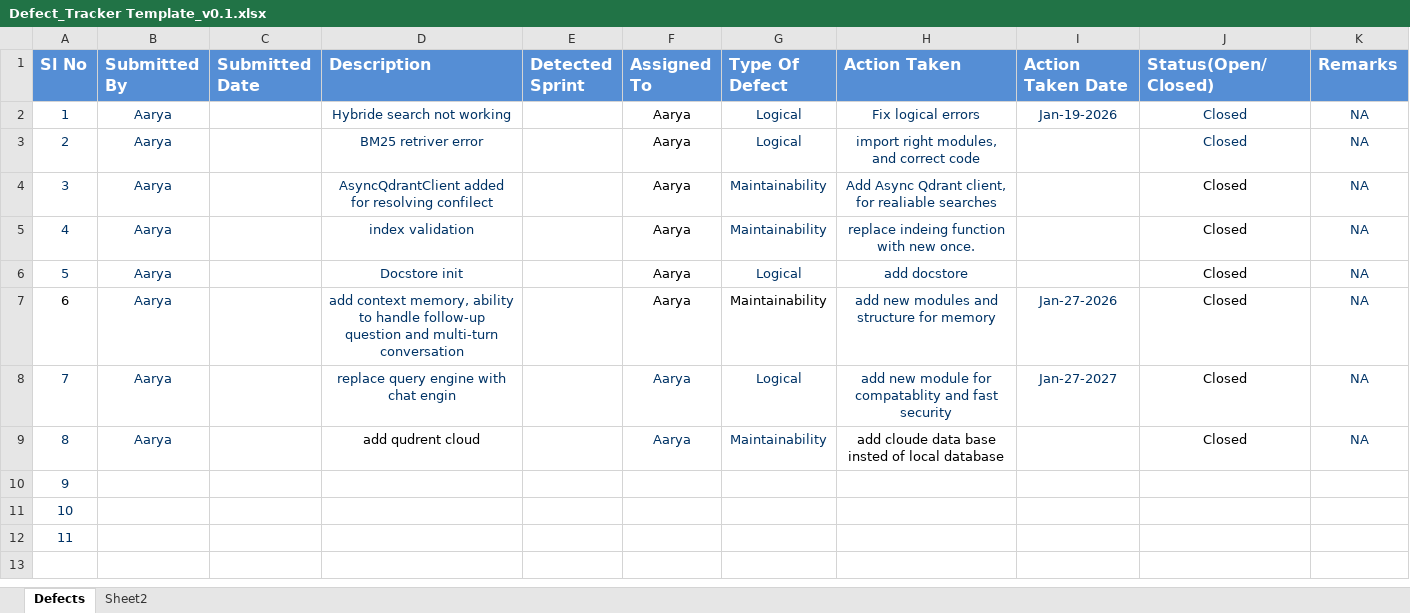
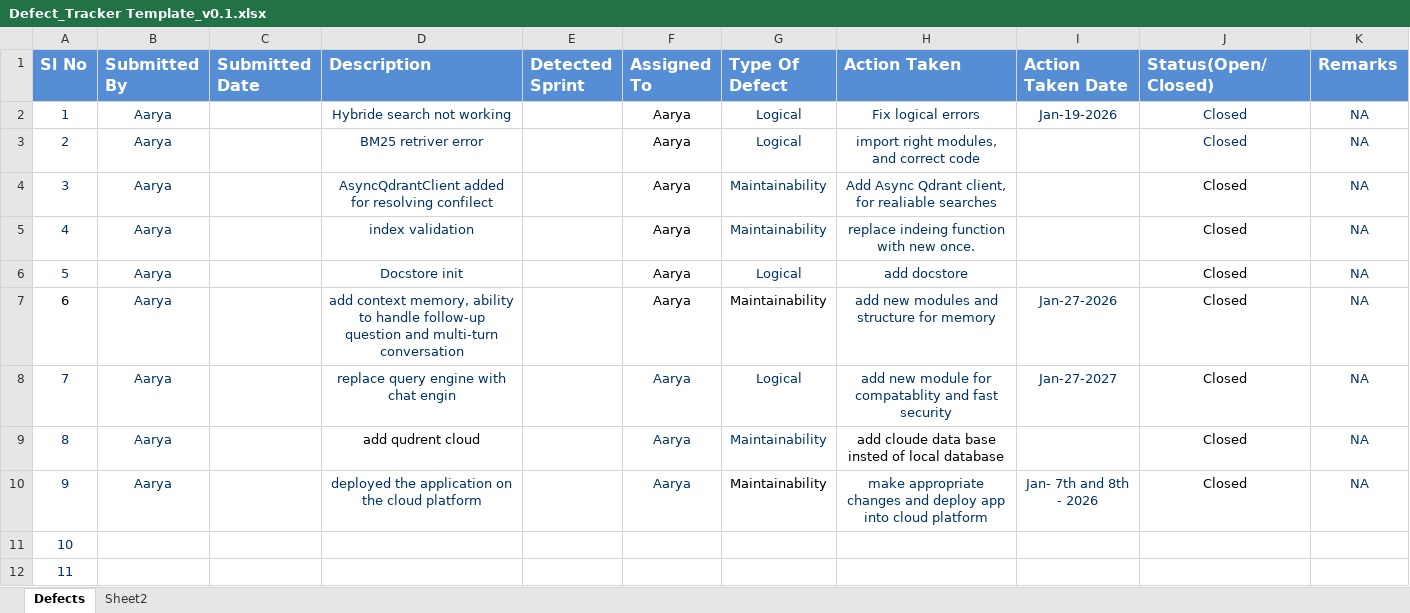
Before and after one commit to Aaryam-7d6/knowledge-seeker-chatbot, an Excel workbook: docs/Internship_artifacts/Defect_Tracker Template_v0.1.xlsx, sheet Defects, drawn as a sheet; values as stored, in another font and other column widths than the file's, no borders; removed rows and columns are numbered as before the commit, all else as after; the diff names each change by its address in the sheet, - before the commit and + after, or states it on an @@ line.

```diff
--- a/docs/Internship_artifacts/Defect_Tracker Template_v0.1.xlsx (sheet Defects)
+++ b/docs/Internship_artifacts/Defect_Tracker Template_v0.1.xlsx (sheet Defects)
+row 10: 9 | Aarya |  | deployed the application on the cloud platform |  | Aarya | Maintainability | make appropriate changes and deploy app into cloud platform | Jan- 7th and 8th - 2026 | Closed | NA
@@ column A (Sl No) renumbered between rows 11 and 12 @@
-row 12: 11
```
Also changed, not shown: docs/Internship_artifacts/Agile_Template_v0.1.xlsx, docs/Internship_artifacts/Unit_Test_Plan_v0.1.xlsx.
